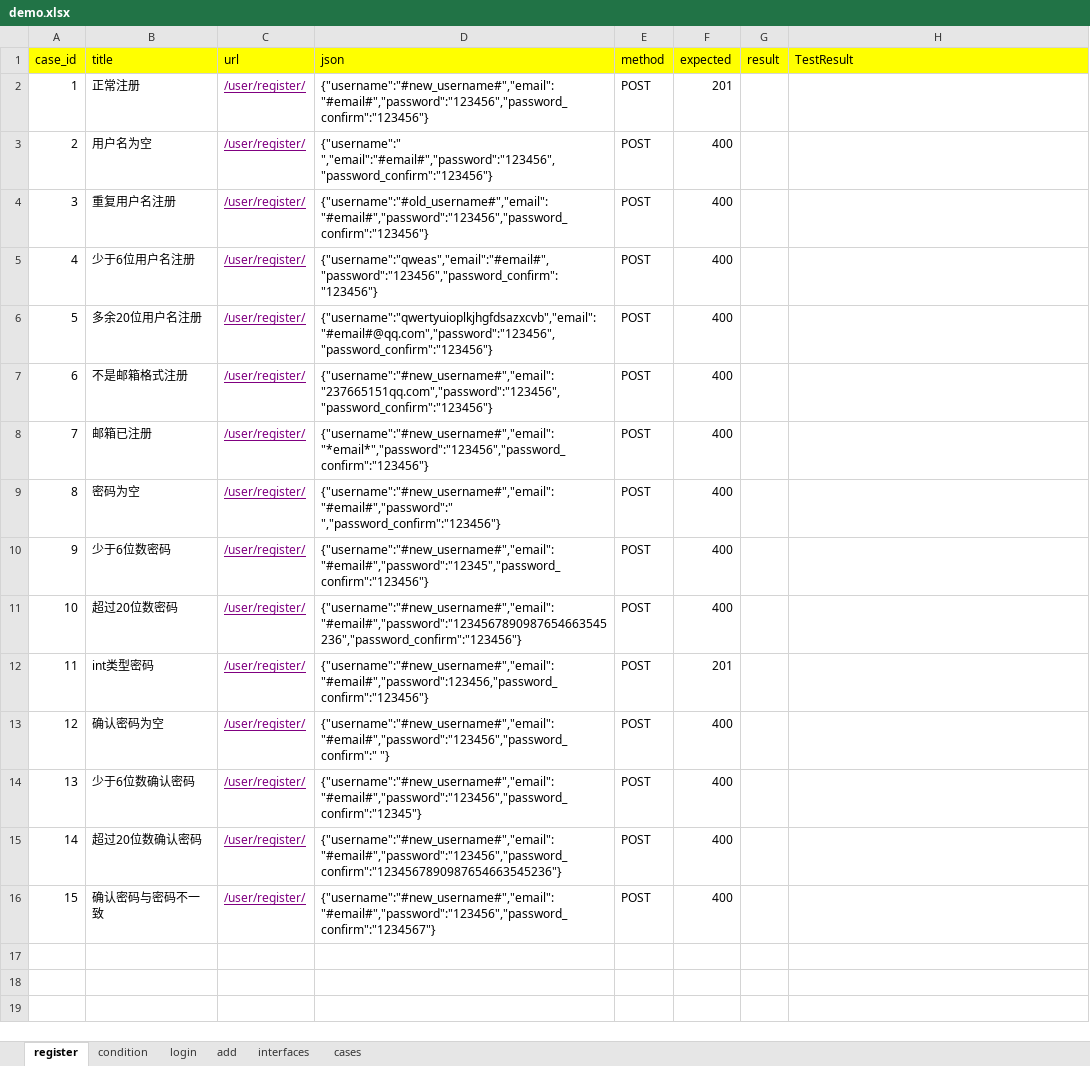
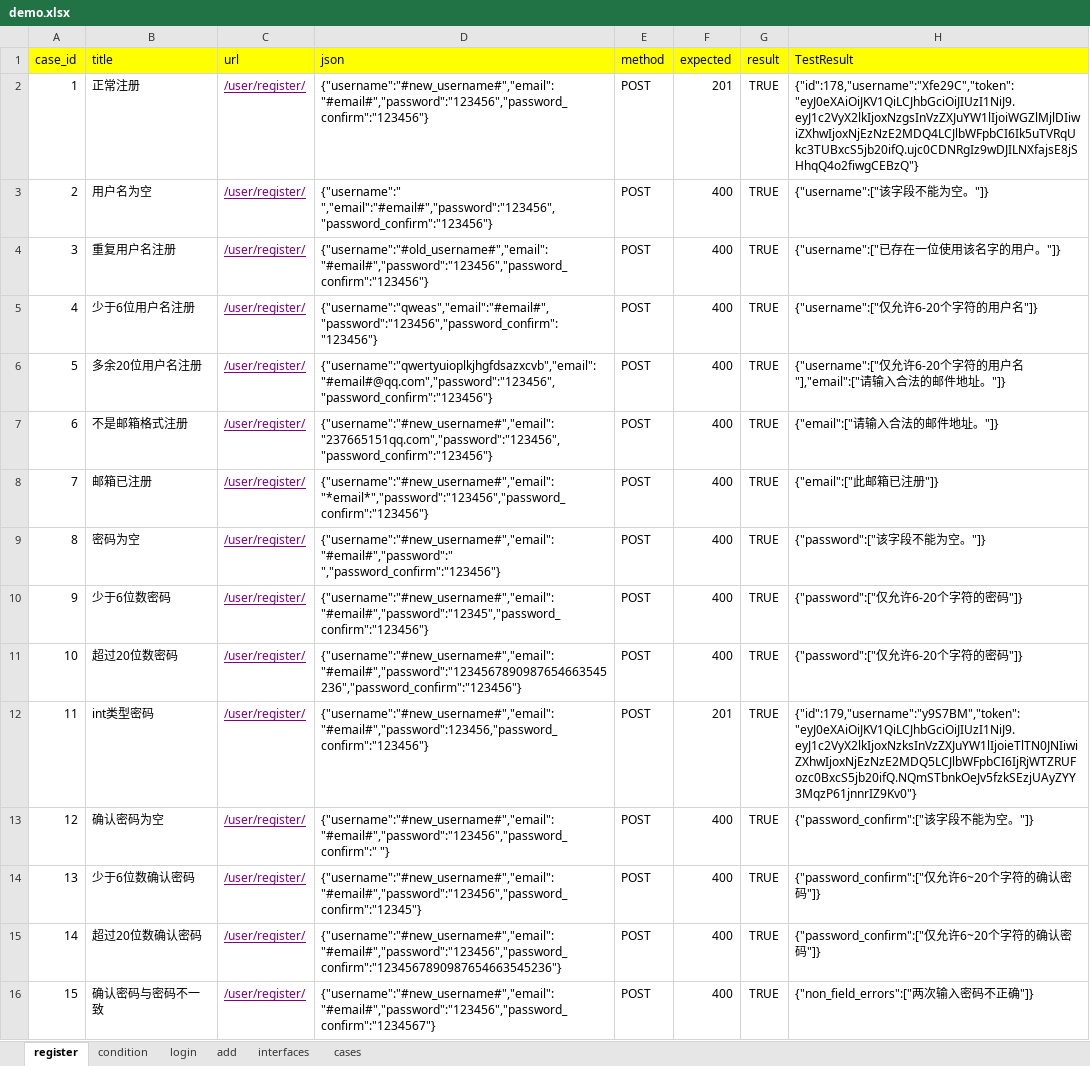
Before and after one commit to zengcong1314/python1205, an Excel workbook: interface_homework/data/demo.xlsx, sheet register, drawn as a sheet; values as stored, in another font and other column widths than the file's, no borders; the diff names each change by its address in the sheet, - before the commit and + after, or states it on an @@ line.

```diff
--- a/interface_homework/data/demo.xlsx (sheet register)
+++ b/interface_homework/data/demo.xlsx (sheet register)
-G2:G16 (result): (empty)
+G2:G16 (result): TRUE
-H2 (TestResult): (empty)
+H2 (TestResult): {"id":178,"username":"Xfe29C","token":"eyJ0eXAiOiJKV1QiLCJhbGciOiJIUzI1NiJ9.eyJ1c2VyX2lkIjoxNzgsInVzZXJuYW1lIjoiWGZlMjlDIiwiZXhwIjoxNjEzNzE2MDQ4LCJlbWFpbCI6Ik5uTVRqUkc3TUBxcS5jb20ifQ.ujc0CDNRgIz9wDJILNXfajsE8jSHhqQ4o2fiwgCEBzQ"}
-H3 (TestResult): (empty)
+H3 (TestResult): {"username":["该字段不能为空。"]}
-H4 (TestResult): (empty)
+H4 (TestResult): {"username":["已存在一位使用该名字的用户。"]}
-H5 (TestResult): (empty)
+H5 (TestResult): {"username":["仅允许6-20个字符的用户名"]}
-H6 (TestResult): (empty)
+H6 (TestResult): {"username":["仅允许6-20个字符的用户名"],"email":["请输入合法的邮件地址。"]}
-H7 (TestResult): (empty)
+H7 (TestResult): {"email":["请输入合法的邮件地址。"]}
-H8 (TestResult): (empty)
+H8 (TestResult): {"email":["此邮箱已注册"]}
-H9 (TestResult): (empty)
+H9 (TestResult): {"password":["该字段不能为空。"]}
-H10:H11 (TestResult): (empty)
+H10:H11 (TestResult): {"password":["仅允许6-20个字符的密码"]}
-H12 (TestResult): (empty)
+H12 (TestResult): {"id":179,"username":"y9S7BM","token":"eyJ0eXAiOiJKV1QiLCJhbGciOiJIUzI1NiJ9.eyJ1c2VyX2lkIjoxNzksInVzZXJuYW1lIjoieTlTN0JNIiwiZXhwIjoxNjEzNzE2MDQ5LCJlbWFpbCI6IjRjWTZRUFozc0BxcS5jb20ifQ.NQmSTbnkOeJv5fzkSEzjUAyZYY3MqzP61jnnrIZ9Kv0"}
-H13 (TestResult): (empty)
+H13 (TestResult): {"password_confirm":["该字段不能为空。"]}
-H14:H15 (TestResult): (empty)
+H14:H15 (TestResult): {"password_confirm":["仅允许6~20个字符的确认密码"]}
-H16 (TestResult): (empty)
+H16 (TestResult): {"non_field_errors":["两次输入密码不正确"]}
```
Also changed, not shown: sheet add, sheet cases, sheet interfaces, sheet login, sheet condition, 33 other files.
